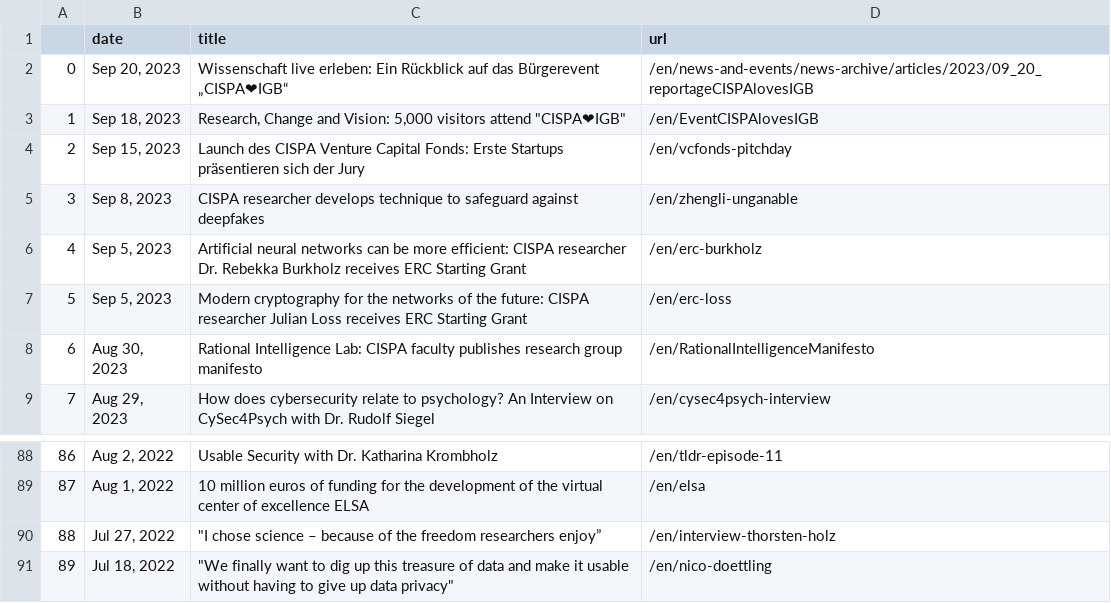
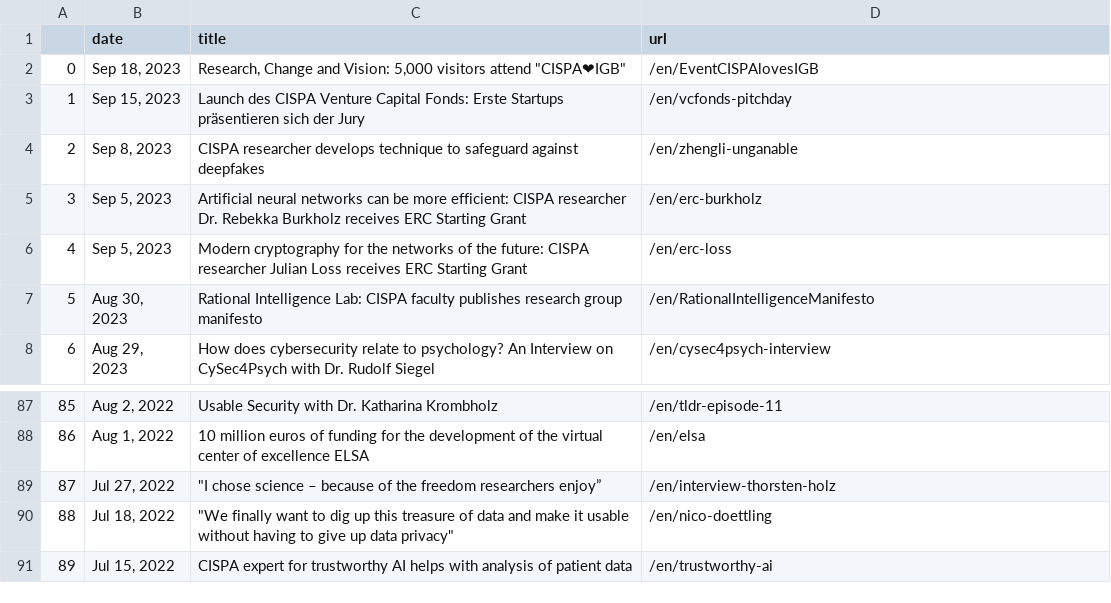
Before and after one commit to gbolduan/data_harvest, a CSV file: scraped_news.csv, drawn as a sheet; only a part is shown, gaps mark what is left out; removed rows and columns are numbered as before the commit, all else as after; the diff names each change by its address in the sheet, - before the commit and + after, or states it on an @@ line.

```diff
--- a/scraped_news.csv
+++ b/scraped_news.csv
-row 2: 0 | Sep 20, 2023 | Wissenschaft live erleben: Ein Rückblick auf das Bürgerevent „CISPA❤IGB“ | /en/news-and-events/news-archive/articles/2023/09_20_reportageCISPAlovesIGB
@@ column A renumbered between rows 2 and 90 @@
+row 91: 89 | Jul 15, 2022 | CISPA expert for trustworthy AI helps with analysis of patient data | /en/trustworthy-ai
```
